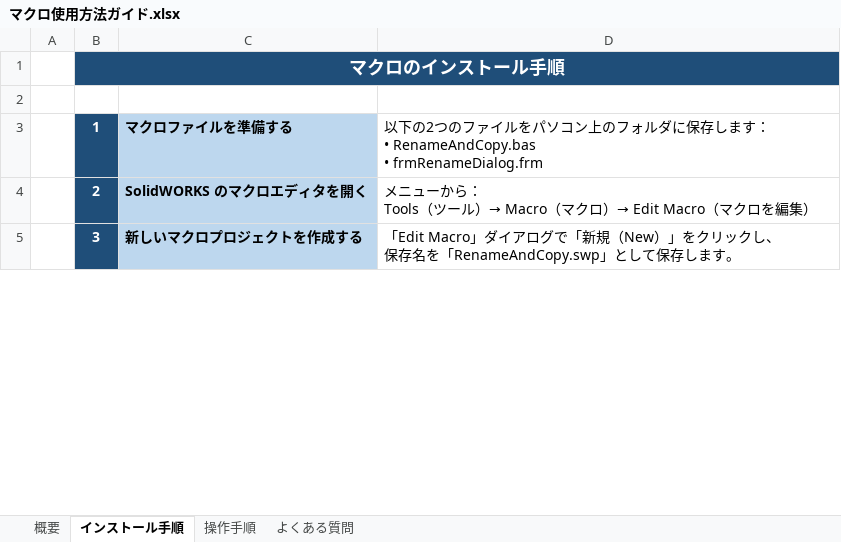
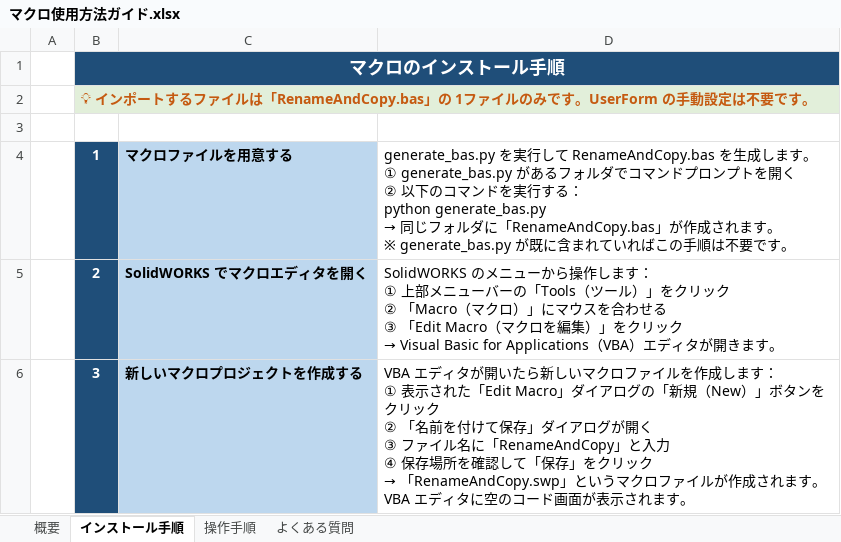
Before and after one commit to fumi6625/solid-works-rename-macro, an Excel workbook: マクロ使用方法ガイド.xlsx, sheet インストール手順, drawn as a sheet; only a part is shown; values as stored, in another font and other column widths than the file's, no borders; addresses are those after the commit; ↵ is a line break in a cell; the diff covers the shown part only; the diff names each change by its address in the sheet, - before the commit and + after, or states it on an @@ line.

```diff
--- a/マクロ使用方法ガイド.xlsx (sheet インストール手順)
+++ b/マクロ使用方法ガイド.xlsx (sheet インストール手順)
+row 2:  | 💡 インポートするファイルは「RenameAndCopy.bas」の 1ファイルのみです。UserForm の手動設定は不要です。
-C4: マクロファイルを準備する
+C4: マクロファイルを用意する
@@ D4: 以下の2つのファイルをパソコン上のフォルダに保存します： ↵ • RenameAndCopy.bas ↵ • frmRenameDialog.frm → generate_bas.py を実行して RenameAndCopy.bas を生成します。 ↵ ① generate_bas.py があるフォルダでコマンドプロンプトを開く ↵ ② 以下のコマンドを実行する： ↵ python generate_bas.py ↵ → 同じフォルダに「RenameAndCopy.bas」が作成されます。 ↵ ※ generate_bas.py が既に含まれていればこの手順は不要です。 @@
-C5: SolidWORKS のマクロエディタを開く
+C5: SolidWORKS でマクロエディタを開く
@@ D5: メニューから： ↵ Tools（ツール）→ Macro（マクロ）→ Edit Macro（マクロを編集） → SolidWORKS のメニューから操作します： ↵ ① 上部メニューバーの「Tools（ツール）」をクリック ↵ ② 「Macro（マクロ）」にマウスを合わせる ↵ ③ 「Edit Macro（マクロを編集）」をクリック ↵ → Visual Basic for Applications（VBA）エディタが開きます。 @@
@@ D6: 「Edit Macro」ダイアログで「新規（New）」をクリックし、 ↵ 保存名を「RenameAndCopy.swp」として保存します。 → VBA エディタが開いたら新しいマクロファイルを作成します： ↵ ① 表示された「Edit Macro」ダイアログの「新規（New）」ボタンをクリック ↵ ② 「名前を付けて保存」ダイアログが開く ↵ ③ ファイル名に「RenameAndCopy」と入力 ↵ ④ 保存場所を確認して「保存」をクリック ↵ → 「RenameAndCopy.swp」というマクロファイルが作成されます。 ↵ VBA エディタに空のコード画面が表示されます。 @@
```
Also changed, not shown: 7 edited cells elsewhere in this sheet, sheet 操作手順, sheet よくある質問, sheet 概要, 4 other files.
